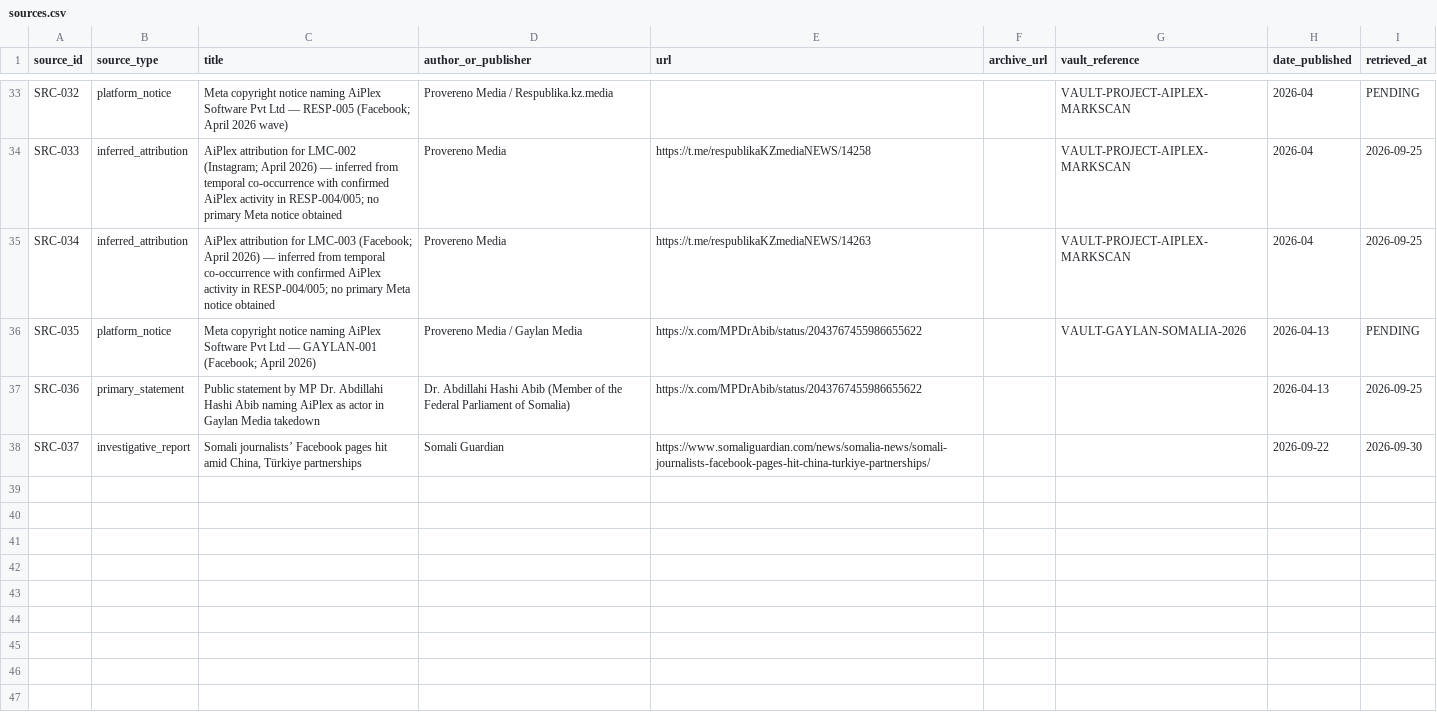
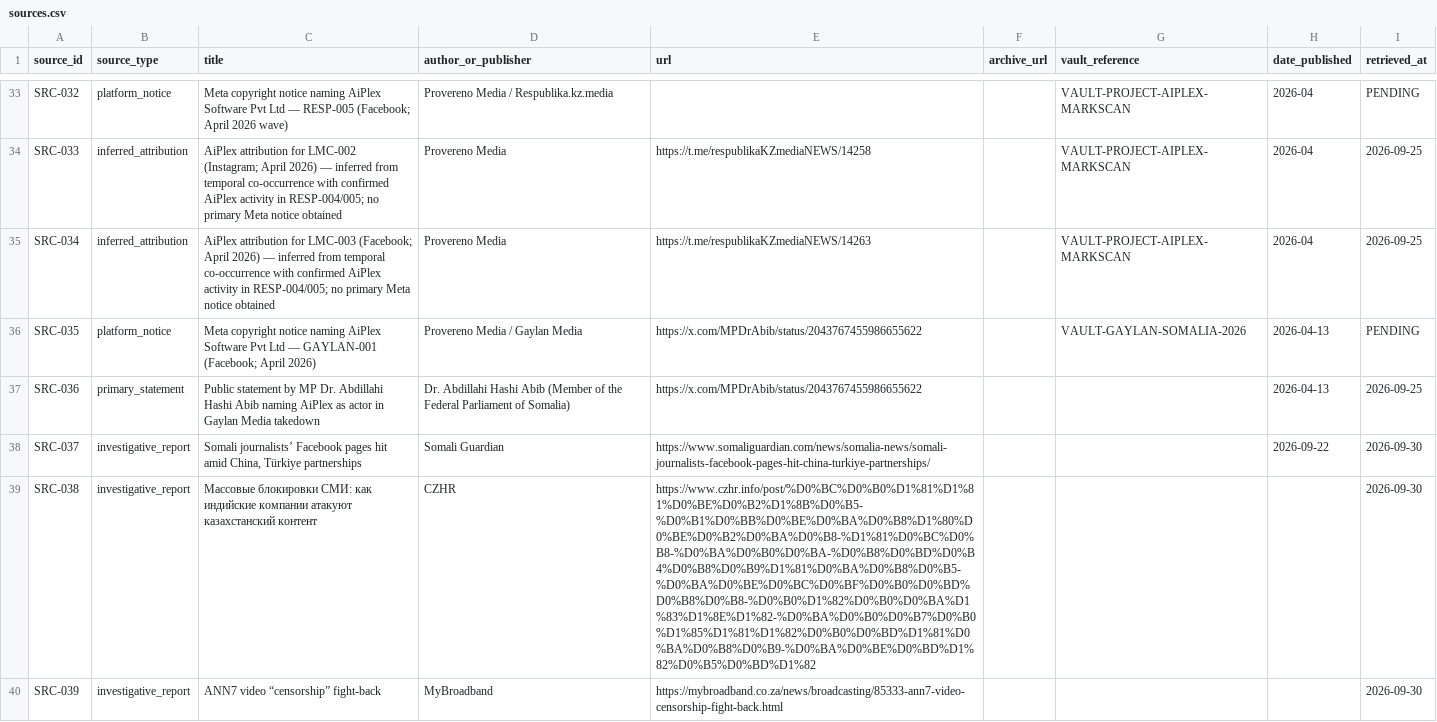
Before and after one commit to Provereno-Media/Erase-On-Demand-Bad-Actors-VS-Journalists, a CSV file: data/sources.csv, drawn as a sheet; only a part is shown, gaps mark what is left out.

```diff
--- a/data/sources.csv
+++ b/data/sources.csv
@@ -38 +38,3 @@ SRC-036,primary_statement,Public statement by MP Dr. Abdillahi Hashi Abib naming
 SRC-037,investigative_report,"Somali journalists’ Facebook pages hit amid China, Türkiye partnerships",Somali Guardian,https://www.somaliguardian.com/news/somalia-news/somali-journalists-facebook-pages-hit-china-turkiye-partnerships/,,,2026-09-22,2026-09-30
+SRC-038,investigative_report,Массовые блокировки СМИ: как индийские компании атакуют казахстанский контент,CZHR,https://www.czhr.info/post/%D0%BC%D0%B0%D1%81%D1%81%D0%BE%D0%B2%D1%8B%D0%B5-%D0%B1%D0%BB%D0%BE%D0%BA%D0%B8%D1%80%D0%BE%D0%B2%D0%BA%D0%B8-%D1%81%D0%BC%D0%B8-%D0%BA%D0%B0%D0%BA-%D0%B8%D0%BD%D0%B4%D0%B8%D0%B9%D1%81%D0%BA%D0%B8%D0%B5-%D0%BA%D0%BE%D0%BC%D0%BF%D0%B0%D0%BD%D0%B8%D0%B8-%D0%B0%D1%82%D0%B0%D0%BA%D1%83%D1%8E%D1%82-%D0%BA%D0%B0%D0%B7%D0%B0%D1%85%D1%81%D1%82%D0%B0%D0%BD%D1%81%D0%BA%D0%B8%D0%B9-%D0%BA%D0%BE%D0%BD%D1%82%D0%B5%D0%BD%D1%82,,,,2026-09-30
+SRC-039,investigative_report,ANN7 video “censorship” fight-back,MyBroadband,https://mybroadband.co.za/news/broadcasting/85333-ann7-video-censorship-fight-back.html,,,,2026-09-30
```
Also changed, not shown: data/cases.csv.
